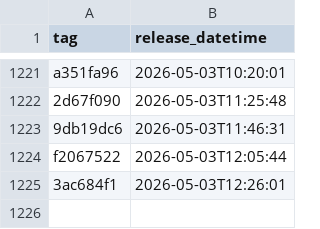
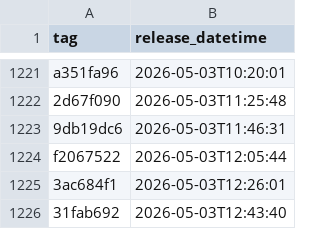
Before and after one commit to uk-gov-mirror/nhsdigital.prescriptionsforpatients, a CSV file: _data/internal-dev_deployments.csv, drawn as a sheet; only a part is shown, gaps mark what is left out.

```diff
--- a/_data/internal-dev_deployments.csv
+++ b/_data/internal-dev_deployments.csv
@@ -1225 +1225,2 @@ f2067522,2026-05-03T12:05:44
 3ac684f1,2026-05-03T12:26:01
+31fab692,2026-05-03T12:43:40
```
Also changed, not shown: 1 other file.
